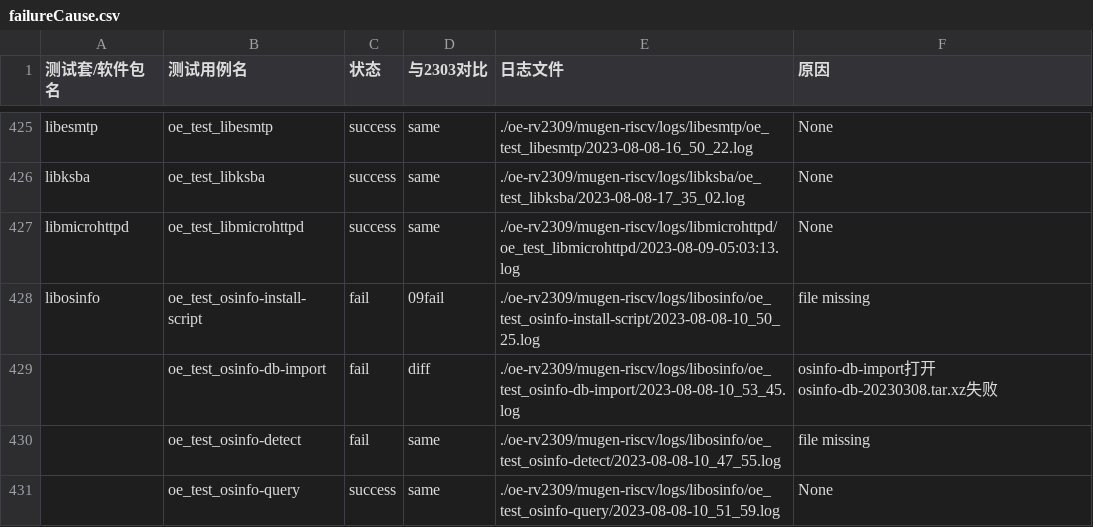
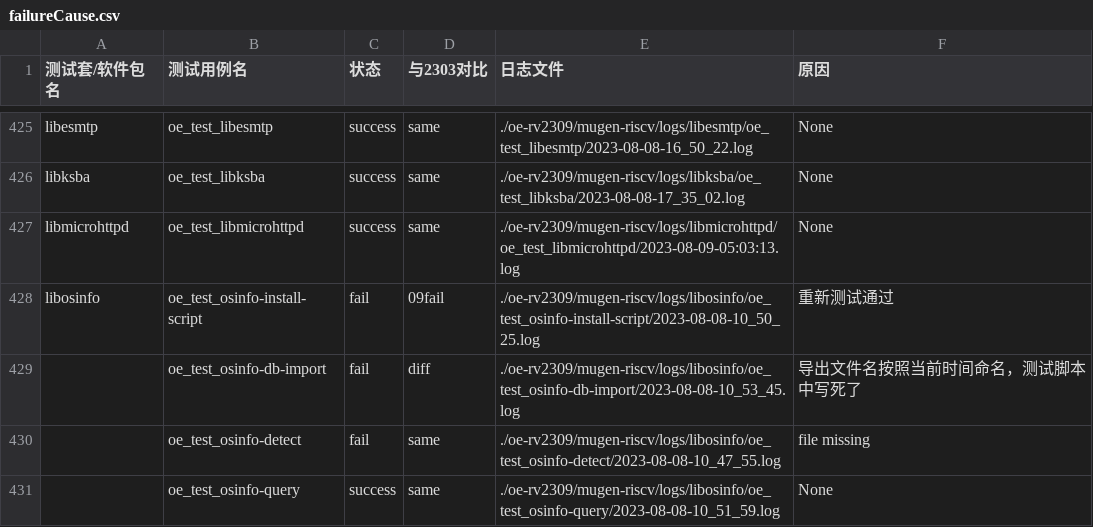
Before and after one commit to KotorinMinami/res_list, a CSV file: oe-rv2309/failureCause.csv, drawn as a sheet; only a part is shown, gaps mark what is left out; the diff covers the shown part only.

```diff
--- a/oe-rv2309/failureCause.csv
+++ b/oe-rv2309/failureCause.csv
@@ -435,5 +435,4 @@ libksba,oe_test_libksba,success,same,./oe-rv2309/mugen-riscv/logs/libksba/oe_tes
 libmicrohttpd,oe_test_libmicrohttpd,success,same,./oe-rv2309/mugen-riscv/logs/libmicrohttpd/oe_test_libmicrohttpd/2023-08-09-05:03:13.log,None
-libosinfo,oe_test_osinfo-install-script,fail,09fail,./oe-rv2309/mugen-riscv/logs/libosinfo/oe_test_osinfo-install-script/2023-08-08-10_50_25.log,"file missing
-"
-,oe_test_osinfo-db-import,fail,diff,./oe-rv2309/mugen-riscv/logs/libosinfo/oe_test_osinfo-db-import/2023-08-08-10_53_45.log,osinfo-db-import打开osinfo-db-20230308.tar.xz失败
+libosinfo,oe_test_osinfo-install-script,fail,09fail,./oe-rv2309/mugen-riscv/logs/libosinfo/oe_test_osinfo-install-script/2023-08-08-10_50_25.log,重新测试通过
+,oe_test_osinfo-db-import,fail,diff,./oe-rv2309/mugen-riscv/logs/libosinfo/oe_test_osinfo-db-import/2023-08-08-10_53_45.log,导出文件名按照当前时间命名，测试脚本中写死了
 ,oe_test_osinfo-detect,fail,same,./oe-rv2309/mugen-riscv/logs/libosinfo/oe_test_osinfo-detect/2023-08-08-10_47_55.log,"file missing
```
Also changed, not shown: 35 edited cells elsewhere in this file.
